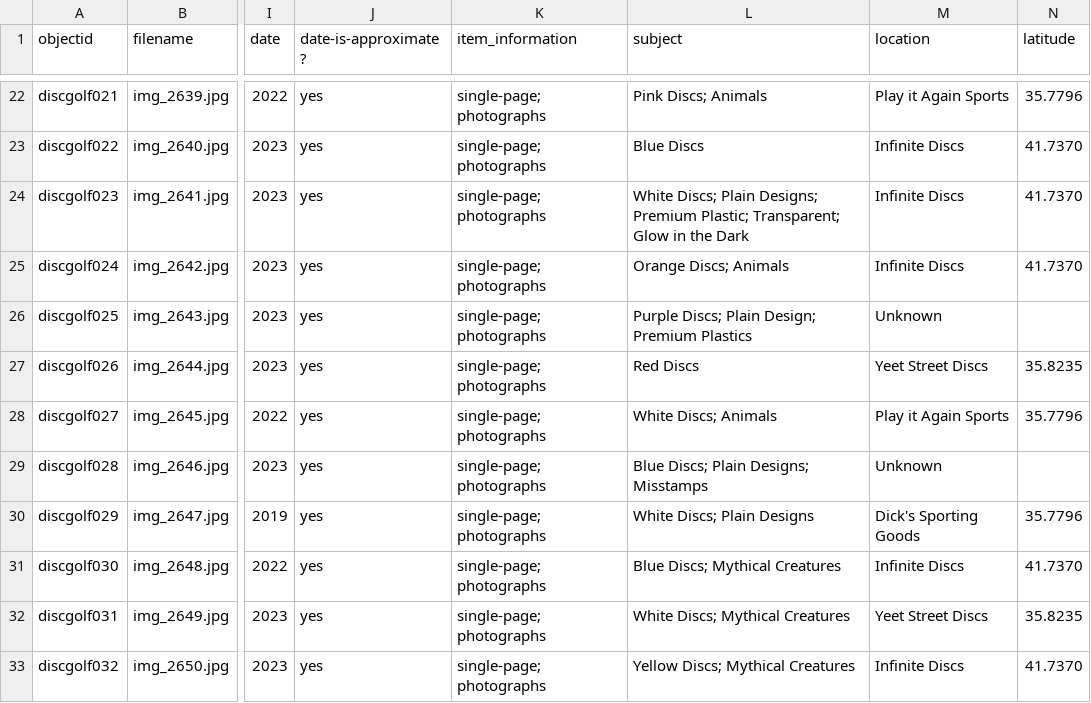
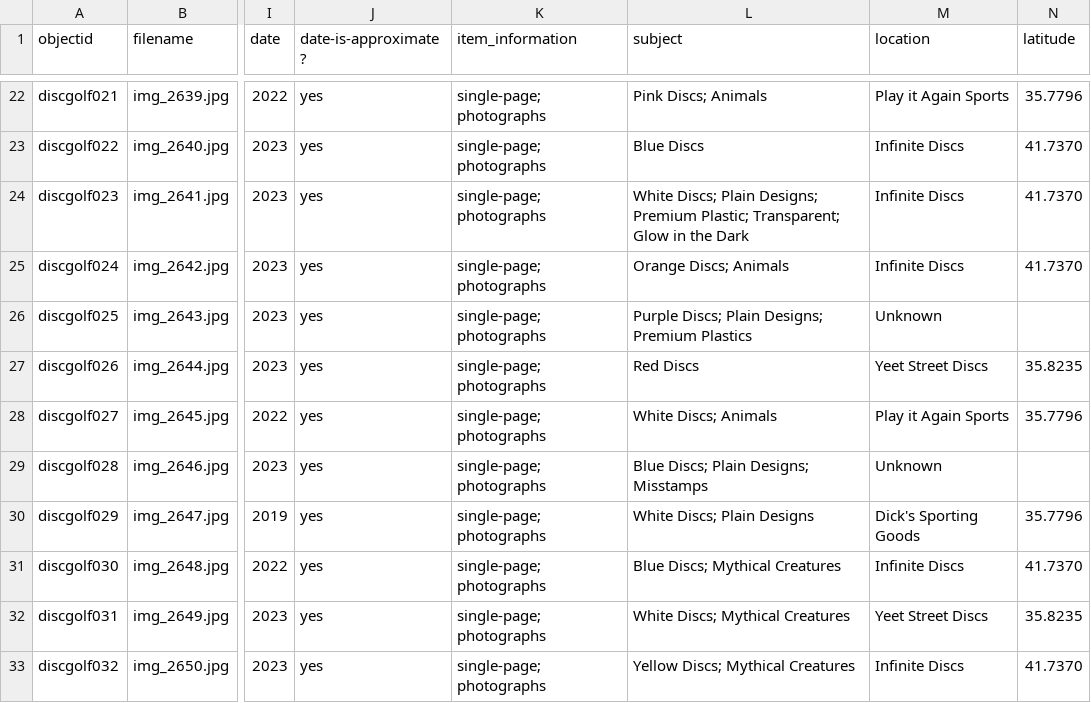
Before and after one commit to LSIS5830-2024Spring/johnnyshanahansandbox, a CSV file: _data/discmetadata.csv, drawn as a sheet; only a part is shown, gaps mark what is left out; the diff names each change by its address in the sheet, - before the commit and + after, or states it on an @@ line.

Commit message:
Update discmetadata.csv

```diff
--- a/_data/discmetadata.csv
+++ b/_data/discmetadata.csv
-L26 (subject): Purple Discs; Plain Design; Premium Plastics
+L26 (subject): Purple Discs; Plain Designs; Premium Plastics
```
